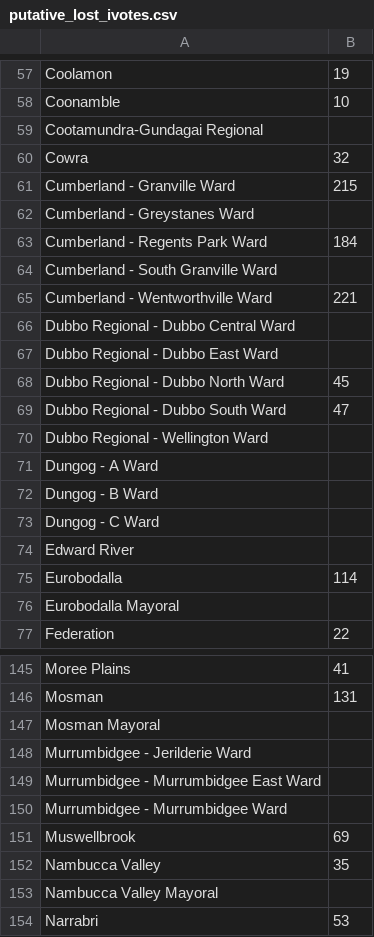
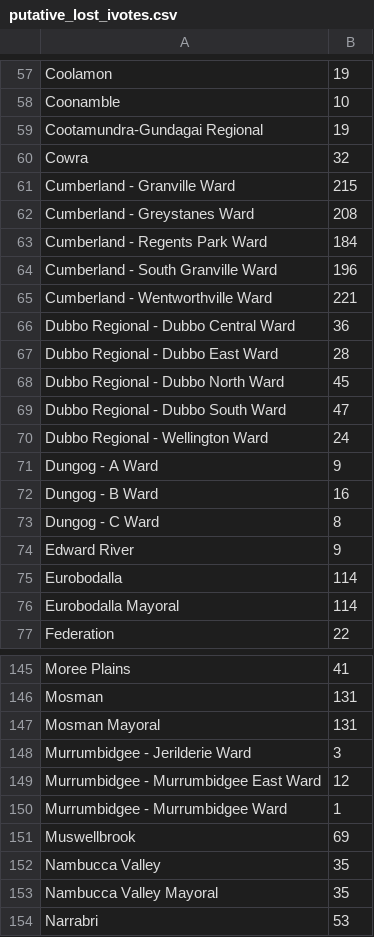
Before and after one commit to AndrewConway/ConcreteSTV, a CSV file: nsw/examples/putative_lost_ivotes.csv, drawn as a sheet; only a part is shown, gaps mark what is left out; the diff covers the shown part only.

```diff
--- a/nsw/examples/putative_lost_ivotes.csv
+++ b/nsw/examples/putative_lost_ivotes.csv
@@ -58,20 +58,20 @@ Coolamon,19
 Coonamble,10
-Cootamundra-Gundagai Regional,
+Cootamundra-Gundagai Regional,19
 Cowra,32
 Cumberland - Granville Ward,215
-Cumberland - Greystanes Ward,
+Cumberland - Greystanes Ward,208
 Cumberland - Regents Park Ward,184
-Cumberland - South Granville Ward,
+Cumberland - South Granville Ward,196
 Cumberland - Wentworthville Ward,221
-Dubbo Regional - Dubbo Central Ward,
-Dubbo Regional - Dubbo East Ward,
+Dubbo Regional - Dubbo Central Ward,36
+Dubbo Regional - Dubbo East Ward,28
 Dubbo Regional - Dubbo North Ward,45
 Dubbo Regional - Dubbo South Ward,47
-Dubbo Regional - Wellington Ward,
-Dungog - A Ward,
-Dungog - B Ward,
-Dungog - C Ward,
-Edward River,
+Dubbo Regional - Wellington Ward,24
+Dungog - A Ward,9
+Dungog - B Ward,16
+Dungog - C Ward,8
+Edward River,9
 Eurobodalla,114
-Eurobodalla Mayoral,
+Eurobodalla Mayoral,114
 Federation,22
@@ -146,9 +146,9 @@ Moree Plains,41
 Mosman,131
-Mosman Mayoral,
-Murrumbidgee - Jerilderie Ward,
-Murrumbidgee - Murrumbidgee East Ward,
-Murrumbidgee - Murrumbidgee Ward,
+Mosman Mayoral,131
+Murrumbidgee - Jerilderie Ward,3
+Murrumbidgee - Murrumbidgee East Ward,12
+Murrumbidgee - Murrumbidgee Ward,1
 Muswellbrook,69
 Nambucca Valley,35
-Nambucca Valley Mayoral,
+Nambucca Valley Mayoral,35
 Narrabri,53
```
Also changed, not shown: 67 edited cells elsewhere in this file, 1 other file.
